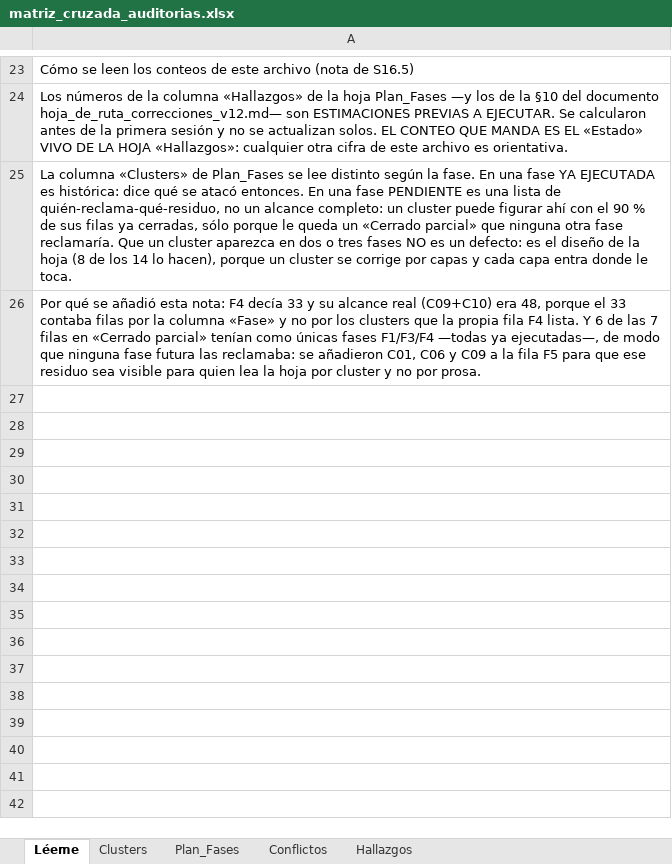
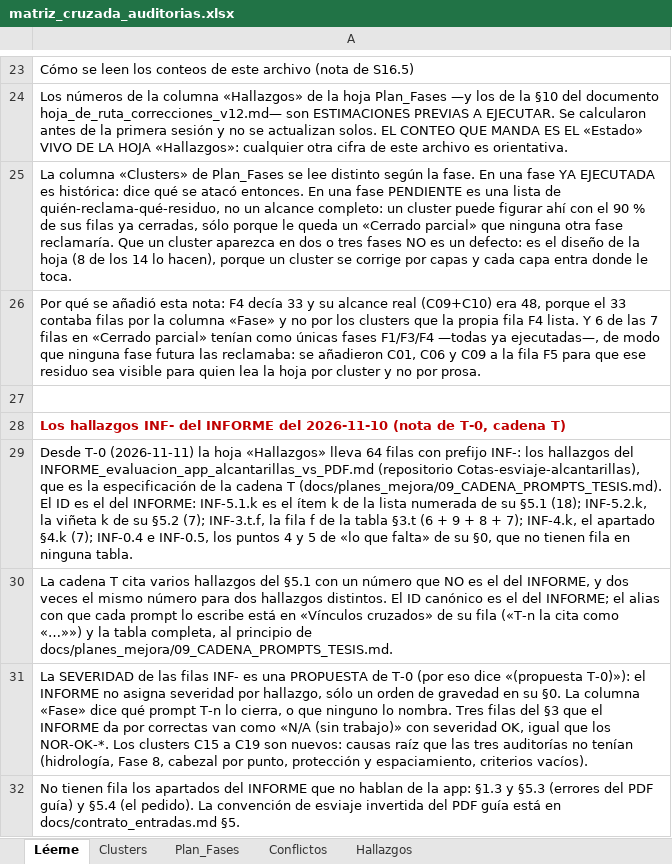
Before and after one commit to Andy-rba30/Proyecto_alcantarillas, an Excel workbook: docs/auditorias/matriz_cruzada_auditorias.xlsx, sheet Léeme, drawn as a sheet; only a part is shown, gaps mark what is left out; values as stored, in another font and other column widths than the file's, no borders; the diff names each change by its address in the sheet, - before the commit and + after, or states it on an @@ line.

```diff
--- a/docs/auditorias/matriz_cruzada_auditorias.xlsx (sheet Léeme)
+++ b/docs/auditorias/matriz_cruzada_auditorias.xlsx (sheet Léeme)
+row 27: (empty)
+row 28: Los hallazgos INF- del INFORME del 2026-11-10 (nota de T-0, cadena T)
+row 29: Desde T-0 (2026-11-11) la hoja «Hallazgos» lleva 64 filas con prefijo INF-: los hallazgos del INFORME_evaluacion_app_alcantarillas_vs_PDF.md (repositorio Cotas-esviaje-alcantarillas), que es la especificación de la cadena T (docs/planes_mejora/09_CADENA_PROMPTS_TESIS.md). El ID es el del INFORME: INF-5.1.k es el ítem k de la lista numerada de su §5.1 (18); INF-5.2.k, la viñeta k de su §5.2 (7); INF-3.t.f, la fila f de la tabla §3.t (6 + 9 + 8 + 7); INF-4.k, el apartado §4.k (7); INF-0.4 e INF-0.5, los puntos 4 y 5 de «lo que falta» de su §0, que no tienen fila en ninguna tabla.
+row 30: La cadena T cita varios hallazgos del §5.1 con un número que NO es el del INFORME, y dos veces el mismo número para dos hallazgos distintos. El ID canónico es el del INFORME; el alias con que cada prompt lo escribe está en «Vínculos cruzados» de su fila («T-n la cita como «…»») y la tabla completa, al principio de docs/planes_mejora/09_CADENA_PROMPTS_TESIS.md.
+row 31: La SEVERIDAD de las filas INF- es una PROPUESTA de T-0 (por eso dice «(propuesta T-0)»): el INFORME no asigna severidad por hallazgo, sólo un orden de gravedad en su §0. La columna «Fase» dice qué prompt T-n lo cierra, o que ninguno lo nombra. Tres filas del §3 que el INFORME da por correctas van como «N/A (sin trabajo)» con severidad OK, igual que los NOR-OK-*. Los clusters C15 a C19 son nuevos: causas raíz que las tres auditorías no tenían (hidrología, Fase 8, cabezal por punto, protección y espaciamiento, criterios vacíos).
+row 32: No tienen fila los apartados del INFORME que no hablan de la app: §1.3 y §5.3 (errores del PDF guía) y §5.4 (el pedido). La convención de esviaje invertida del PDF guía está en docs/contrato_entradas.md §5.
```
Also changed, not shown: sheet Hallazgos, sheet Clusters, 40 other files.
